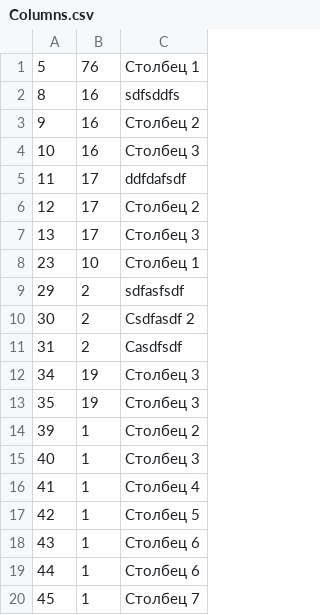
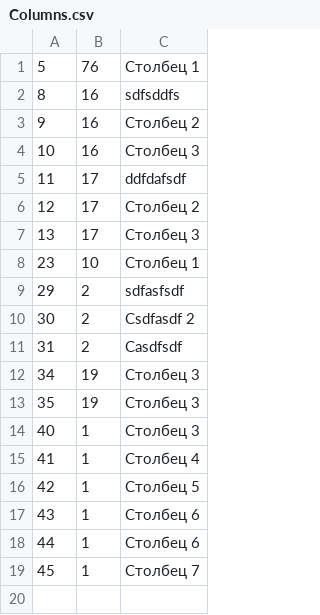
Before and after one commit to DyshaGusew/TaskBoards, a CSV file: DataBases/Columns.csv, drawn as a sheet.

```diff
--- a/DataBases/Columns.csv
+++ b/DataBases/Columns.csv
@@ -13,3 +13,2 @@
 35;19;Столбец 3
-39;1;Столбец 2
 40;1;Столбец 3
```
Also changed, not shown: DataBases/Cards.csv, 2 other files.
